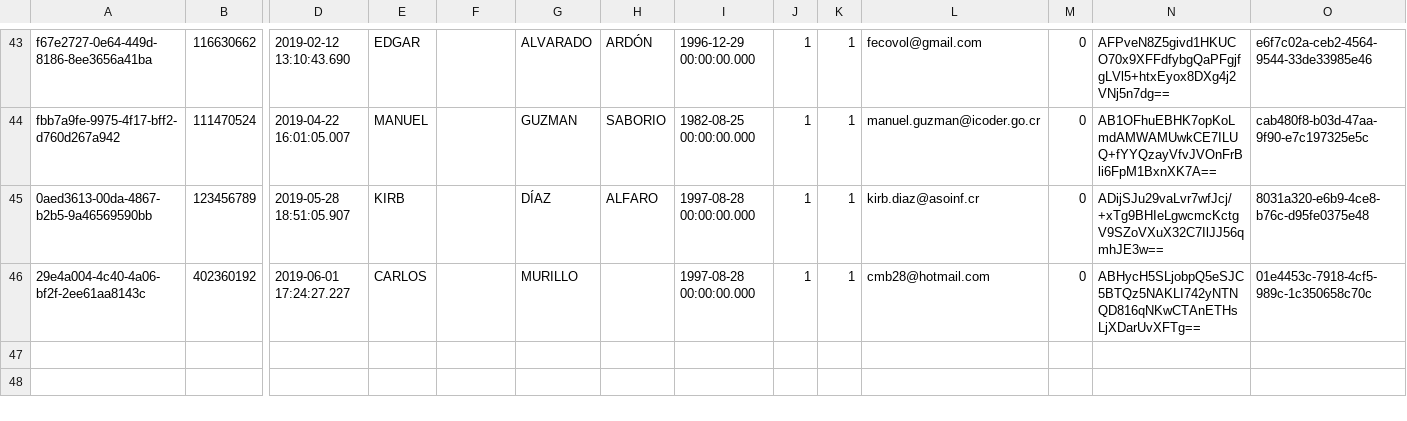
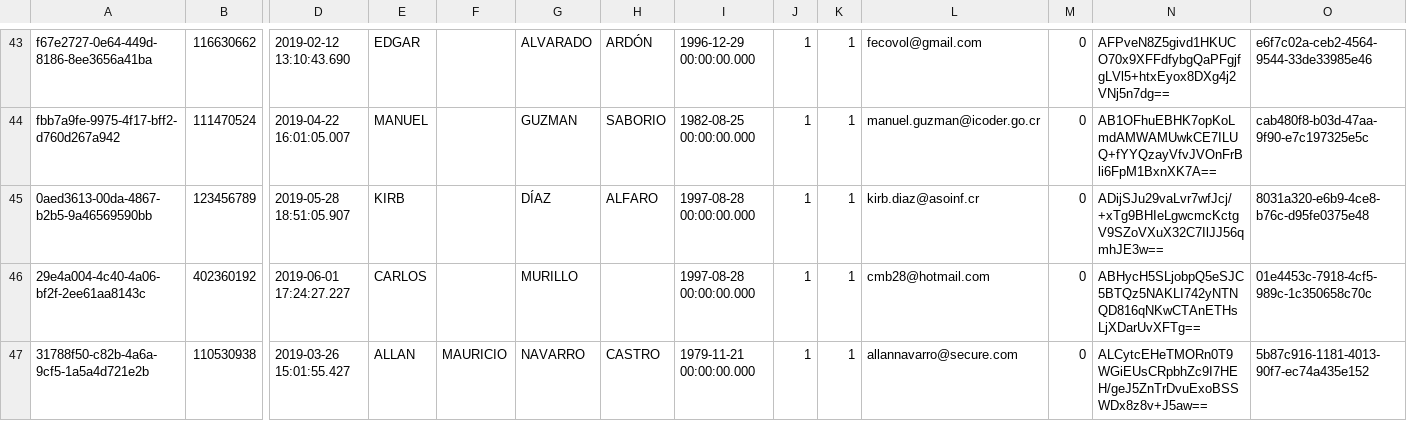
Before and after one commit to CarlosMurillo2897/SOGIP_v2, a CSV file: script_BD/SOGIP_Users.csv, drawn as a sheet; only a part is shown, gaps mark what is left out; rows hold the shown columns only; the diff names each change by its address in the sheet, - before the commit and + after, or states it on an @@ line.

```diff
--- a/script_BD/SOGIP_Users.csv
+++ b/script_BD/SOGIP_Users.csv
+row 47: 31788f50-c82b-4a6a-9cf5-1a5a4d721e2b | 110530938 | 2019-03-26 15:01:55.427 | ALLAN | MAURICIO | NAVARRO | CASTRO | 1979-11-21 00:00:00.000 | 1 | 1 | allannavarro@secure.com | 0 | ALCytcEHeTMORn0T9WGiEUsCRpbhZc9I7HEH/geJ5ZnTrDvuExoBSSWDx8z8v+J5aw== | 5b87c916-1181-4013-90f7-ec74a435e152
```
Also changed, not shown: script_BD/SOGIP_Tipo_Entidad.csv, script_BD/SOGIP_UserRoles.csv, 11 other files.
